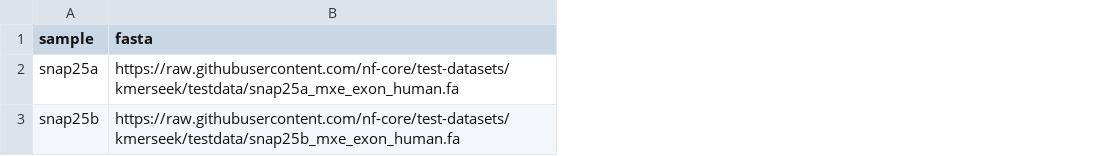
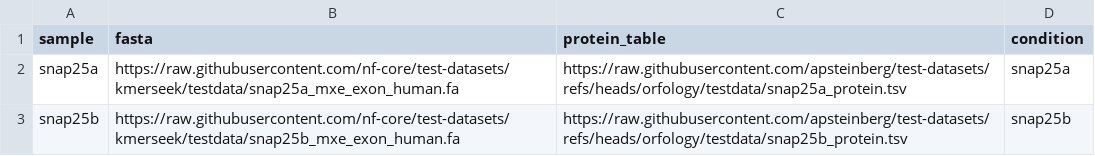
Before and after one commit to apsteinberg/test-datasets, a CSV file: samplesheet/snap25-exons.csv, drawn as a sheet; the diff names each change by its address in the sheet, - before the commit and + after, or states it on an @@ line.

Commit message:
test philosopher tables

```diff
--- a/samplesheet/snap25-exons.csv
+++ b/samplesheet/snap25-exons.csv
+column C (protein_table), rows 2-3: https://raw.githubusercontent.com/apsteinberg/test-datasets/refs/heads/orfology/testdata/snap25a_protein.tsv | https://raw.githubusercontent.com/apsteinberg/test-datasets/refs/heads/orfology/testdata/snap25b_protein.tsv
+column D (condition), rows 2-3: snap25a | snap25b
```
Also changed, not shown: 3 other files.
